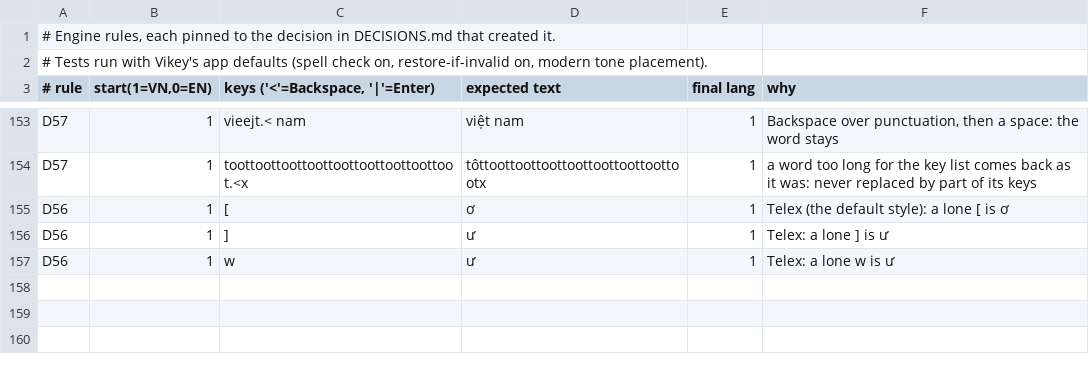
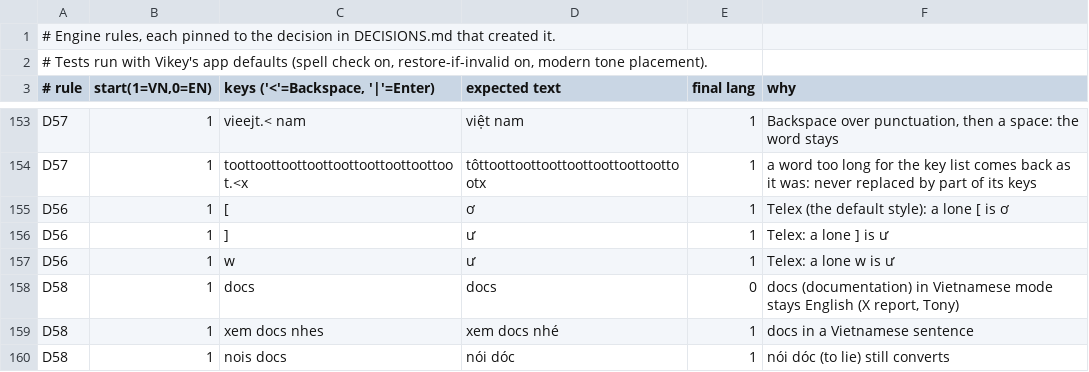
Before and after one commit to tonyminibot/Vikey, a TSV file: Tools/autoswitch/rules/rules.tsv, drawn as a sheet; only a part is shown, gaps mark what is left out.

```diff
--- a/Tools/autoswitch/rules/rules.tsv
+++ b/Tools/autoswitch/rules/rules.tsv
@@ -157 +157,4 @@ D56	1	] 	ư 	1	Telex: a lone ] is ư
 D56	1	w 	ư 	1	Telex: a lone w is ư
+D58	1	docs 	docs 	0	docs (documentation) in Vietnamese mode stays English (X report, Tony)
+D58	1	xem docs nhes 	xem docs nhé 	1	docs in a Vietnamese sentence
+D58	1	nois docs 	nói dóc 	1	"nói dóc" (to lie) still converts
```
Also changed, not shown: 12 other files.
